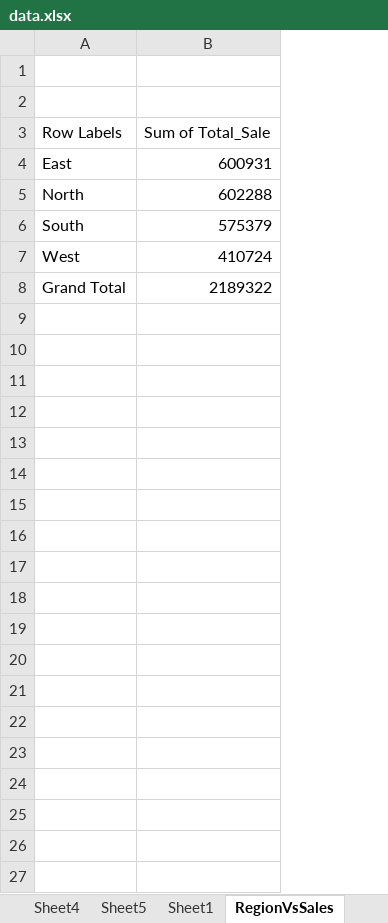
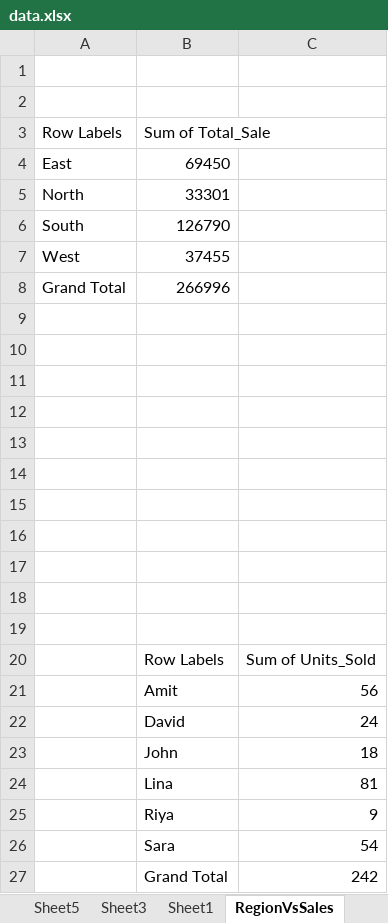
Before and after one commit to jitender1322/AllData, an Excel workbook: Excel9to10/data.xlsx, sheet RegionVsSales, drawn as a sheet; values as stored, in another font and other column widths than the file's, no borders; charts and pictures not drawn; removed rows and columns are numbered as before the commit, all else as after; the diff names each change by its address in the sheet, - before the commit and + after, or states it on an @@ line.

```diff
--- a/Excel9to10/data.xlsx (sheet RegionVsSales)
+++ b/Excel9to10/data.xlsx (sheet RegionVsSales)
+sheet tab: Sheet3
-column B, rows 3-8: Sum of Total_Sale | 600931 | 602288 | 575379 | 410724 | 2189322
+column B, rows 3-8: Sum of Total_Sale | 69450 | 33301 | 126790 | 37455 | 266996
+column C, empty
+row 9: (empty)
+row 10: (empty)
+row 11: (empty)
+row 12: (empty)
+row 13: (empty)
+row 14: (empty)
+row 15: (empty)
+row 16: (empty)
+row 17: (empty)
+row 18: (empty)
+row 19: (empty)
+row 20:  | Row Labels | Sum of Units_Sold
+row 21:  | Amit | 56
+row 22:  | David | 24
+row 23:  | John | 18
+row 24:  | Lina | 81
+row 25:  | Riya | 9
+row 26:  | Sara | 54
+row 27:  | Grand Total | 242
```
Also changed, not shown: sheet Sheet1, other sheet tabs, charts or pictures, Excel9to10/Day-5.xlsx, Excel9to10/Lec - 4.2.xlsx, 40 other files.
